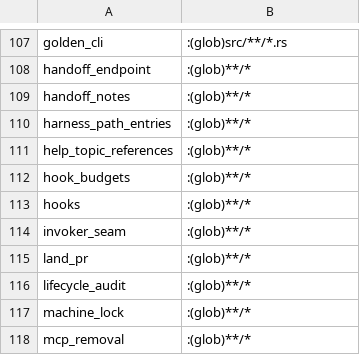
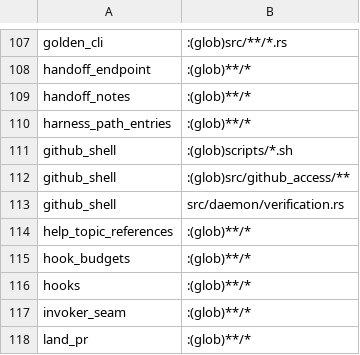
Before and after one commit to mikeydotio/storyhook, a TSV file: scripts/test-impact.tsv, drawn as a sheet; only a part is shown, gaps mark what is left out; the shorter side is filled out with more unchanged rows; the diff names each change by its address in the sheet, - before the commit and + after, or states it on an @@ line.

Commit message:
feat: route verifier and landing through origin-bound helpers
Use the daemon binary and registered checkout for GitHub and HTTPS Git operations. Pin multi-step repository identity and refuse origin changes before later effects. Preserve host authentication diagnostics and keep verifier routing inputs out of speculative gates.

Exercise Enterprise verification with real local Git endpoints, retained merge guards, and architecture checks for direct network bypasses. Story: SH-734.

```diff
--- a/scripts/test-impact.tsv
+++ b/scripts/test-impact.tsv
+row 111: github_shell | :(glob)scripts/*.sh
+row 112: github_shell | :(glob)src/github_access/**
+row 113: github_shell | src/daemon/verification.rs
```
Also changed, not shown: 19 other files.
